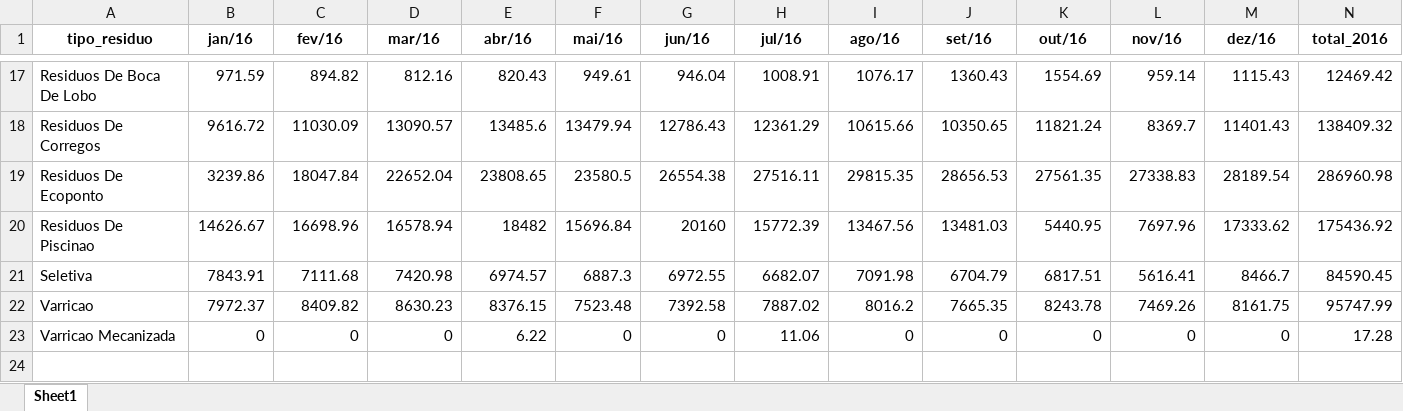
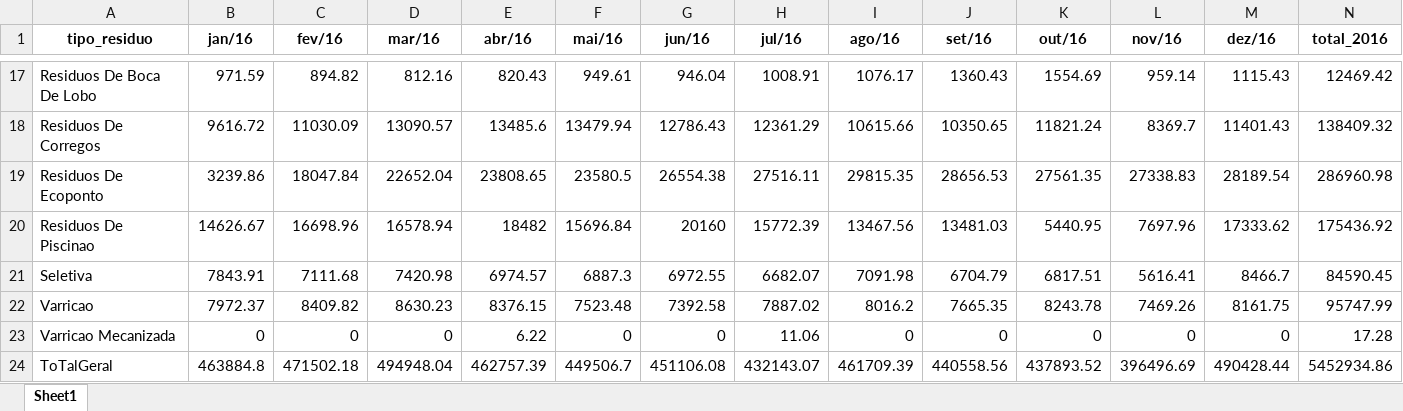
Before and after one commit to Mikhailcherniev/excel2, an Excel workbook: 2016_coleta_tipos_residuos.xlsx, sheet Sheet1, drawn as a sheet; only a part is shown, gaps mark what is left out; values as stored, in another font and other column widths than the file's, no borders; the diff names each change by its address in the sheet, - before the commit and + after, or states it on an @@ line.

Commit message:
edicao de geralTotal

```diff
--- a/2016_coleta_tipos_residuos.xlsx (sheet Sheet1)
+++ b/2016_coleta_tipos_residuos.xlsx (sheet Sheet1)
+row 24: ToTalGeral | 463884.8 | 471502.18 | 494948.04 | 462757.39 | 449506.7 | 451106.08 | 432143.07 | 461709.39 | 440558.56 | 437893.52 | 396496.69 | 490428.44 | 5452934.86
```
Also changed, not shown: 2013_coleta_tipos_residuos.xlsx, 2014_coleta_tipos_residuos.xlsx, 6 other files.
